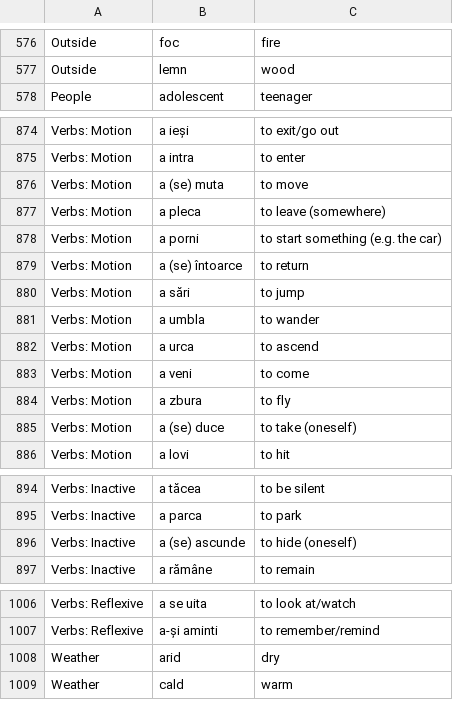
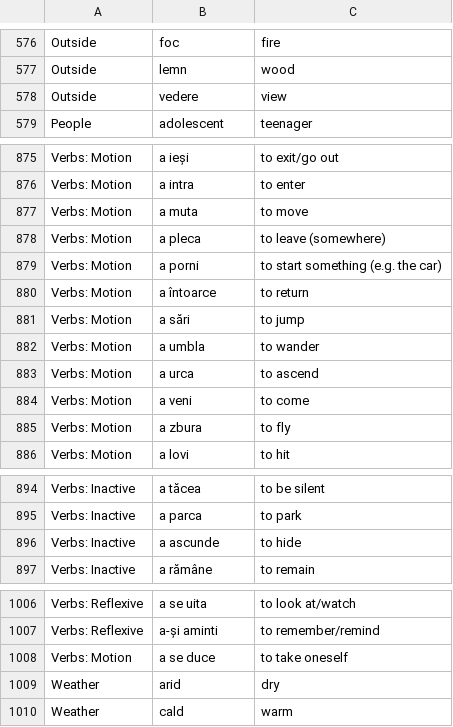
Before and after one commit to jamesinsheffield/1000Words, a CSV file: words.csv, drawn as a sheet; only a part is shown, gaps mark what is left out; the diff covers the shown part only.

Commit message:
30 random verbs

```diff
--- a/words.csv
+++ b/words.csv
@@ -577,2 +577,3 @@ Outside,foc,fire
 Outside,lemn,wood
+Outside,vedere,view
 People,adolescent,teenager
@@ -875,6 +876,6 @@ Verbs: Motion,a ieși,to exit/go out
 Verbs: Motion,a intra,to enter
-Verbs: Motion,a (se) muta,to move
+Verbs: Motion,a muta,to move
 Verbs: Motion,a pleca,to leave (somewhere)
 Verbs: Motion,a porni,to start something (e.g. the car)
-Verbs: Motion,a (se) întoarce,to return
+Verbs: Motion,a întoarce,to return
 Verbs: Motion,a sări,to jump
@@ -884,3 +885,2 @@ Verbs: Motion,a veni,to come
 Verbs: Motion,a zbura,to fly
-Verbs: Motion,a (se) duce,to take (oneself)
 Verbs: Motion,a lovi,to hit
@@ -895,3 +895,3 @@ Verbs: Inactive,a tăcea,to be silent
 Verbs: Inactive,a parca,to park
-Verbs: Inactive,a (se) ascunde,to hide (oneself)
+Verbs: Inactive,a ascunde,to hide
 Verbs: Inactive,a rămâne,to remain
@@ -1007,2 +1007,3 @@ Verbs: Reflexive,a se uita,to look at/watch
 Verbs: Reflexive,a-și aminti,to remember/remind
+Verbs: Motion,a se duce,to take oneself
 Weather,arid,dry
```
Also changed, not shown: 7 edited cells elsewhere in this file, 1 other file.
